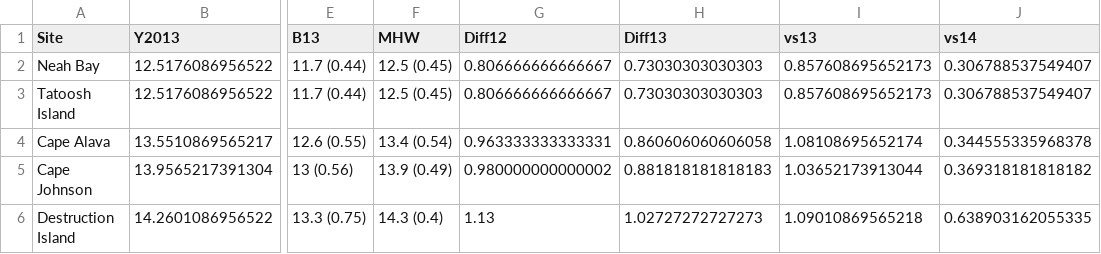
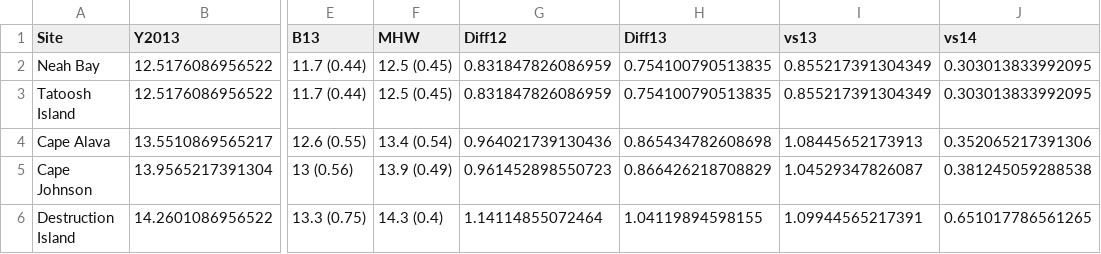
Before and after one commit to nwfsc-cb/OCNMS, a CSV file: Flagstone paper/Plots/Temperature_year_mean_comparison.csv, drawn as a sheet; only a part is shown, gaps mark what is left out; the diff names each change by its address in the sheet, - before the commit and + after, or states it on an @@ line.

Commit message:
mean temperature plot

```diff
--- a/Flagstone paper/Plots/Temperature_year_mean_comparison.csv
+++ b/Flagstone paper/Plots/Temperature_year_mean_comparison.csv
-G2:G3 (Diff12): 0.806666666666667
+G2:G3 (Diff12): 0.831847826086959
-H2:H3 (Diff13): 0.73030303030303
+H2:H3 (Diff13): 0.754100790513835
-I2:I3 (vs13): 0.857608695652173
+I2:I3 (vs13): 0.855217391304349
-J2:J3 (vs14): 0.306788537549407
+J2:J3 (vs14): 0.303013833992095
-G4 (Diff12): 0.963333333333331
+G4 (Diff12): 0.964021739130436
-H4 (Diff13): 0.860606060606058
+H4 (Diff13): 0.865434782608698
-I4 (vs13): 1.08108695652174
+I4 (vs13): 1.08445652173913
-J4 (vs14): 0.344555335968378
+J4 (vs14): 0.352065217391306
-G5 (Diff12): 0.980000000000002
+G5 (Diff12): 0.961452898550723
-H5 (Diff13): 0.881818181818183
+H5 (Diff13): 0.866426218708829
-I5 (vs13): 1.03652173913044
+I5 (vs13): 1.04529347826087
-J5 (vs14): 0.369318181818182
+J5 (vs14): 0.381245059288538
-G6 (Diff12): 1.13
+G6 (Diff12): 1.14114855072464
-H6 (Diff13): 1.02727272727273
+H6 (Diff13): 1.04119894598155
-I6 (vs13): 1.09010869565218
+I6 (vs13): 1.09944565217391
-J6 (vs14): 0.638903162055335
+J6 (vs14): 0.651017786561265
```
Also changed, not shown: 2 other files.
